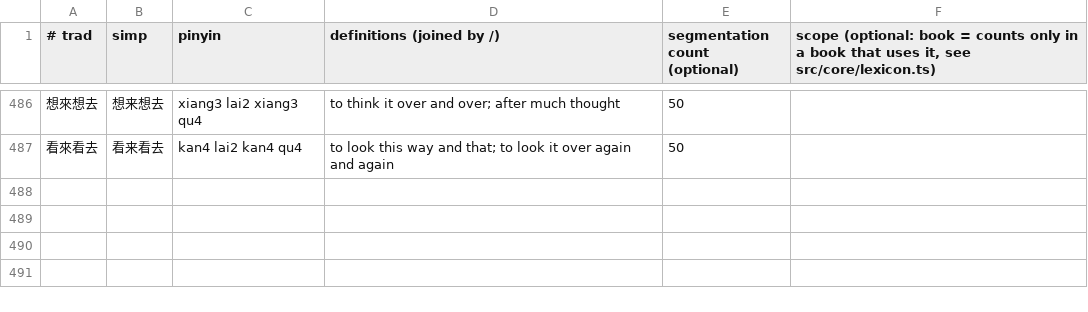
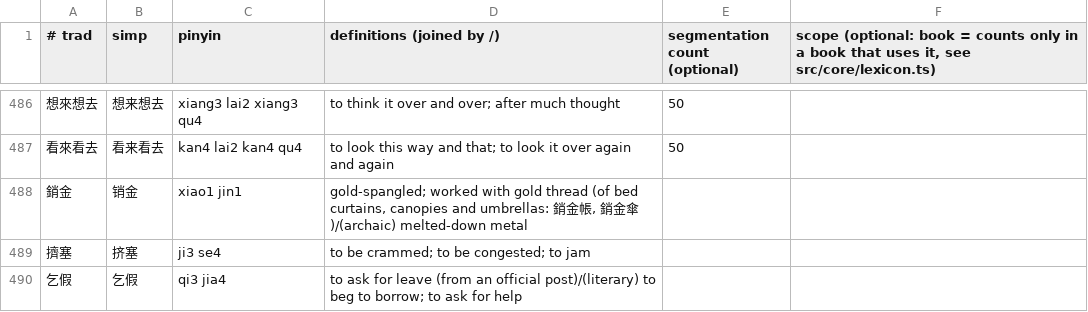
Before and after one commit to HenryYHong/dushu, a TSV file: scripts/data/book-words.tsv, drawn as a sheet; only a part is shown, gaps mark what is left out; the diff names each change by its address in the sheet, - before the commit and + after, or states it on an @@ line.

Commit message:
Data built once from Wikipedia and public-domain books: word counts, a name model, more readings
Counts for 364 dictionary words the frequency list never saw (制台, 仆射, 吃茶) and 187 old
spellings pointing to today's words (豫备 → 预备), cut from 380M characters with the app's own
segmenter. A small name model (Wikidata, Wikipedia, public-domain books) accepts repeated names
the rules turned down (老张, 八爷, 四婶) when the book's counts back it. The reading model now also
decides 着 长 中 还 种 差 少 好, trained on 5,413 hand-labeled places. About 107 KB more data.

```diff
--- a/scripts/data/book-words.tsv
+++ b/scripts/data/book-words.tsv
+row 488: 銷金 | 销金 | xiao1 jin1 | gold-spangled; worked with gold thread (of bed curtains, canopies and umbrellas: 銷金帳, 銷金傘)/(archaic) melted-down metal
+row 489: 擠塞 | 挤塞 | ji3 se4 | to be crammed; to be congested; to jam
+row 490: 乞假 | 乞假 | qi3 jia4 | to ask for leave (from an official post)/(literary) to beg to borrow; to ask for help
```
Also changed, not shown: 45 other files.
